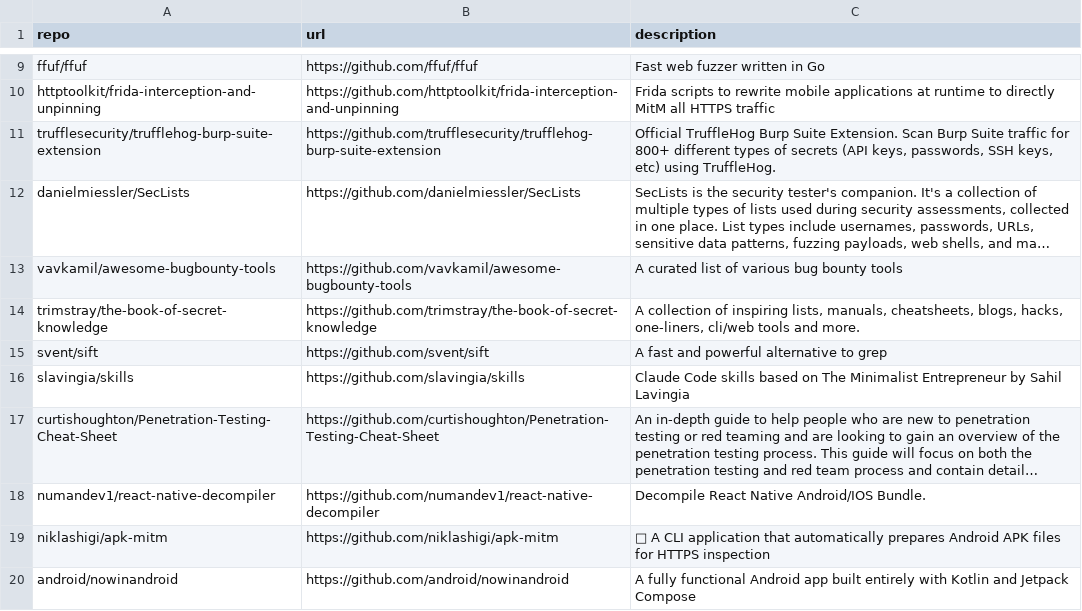
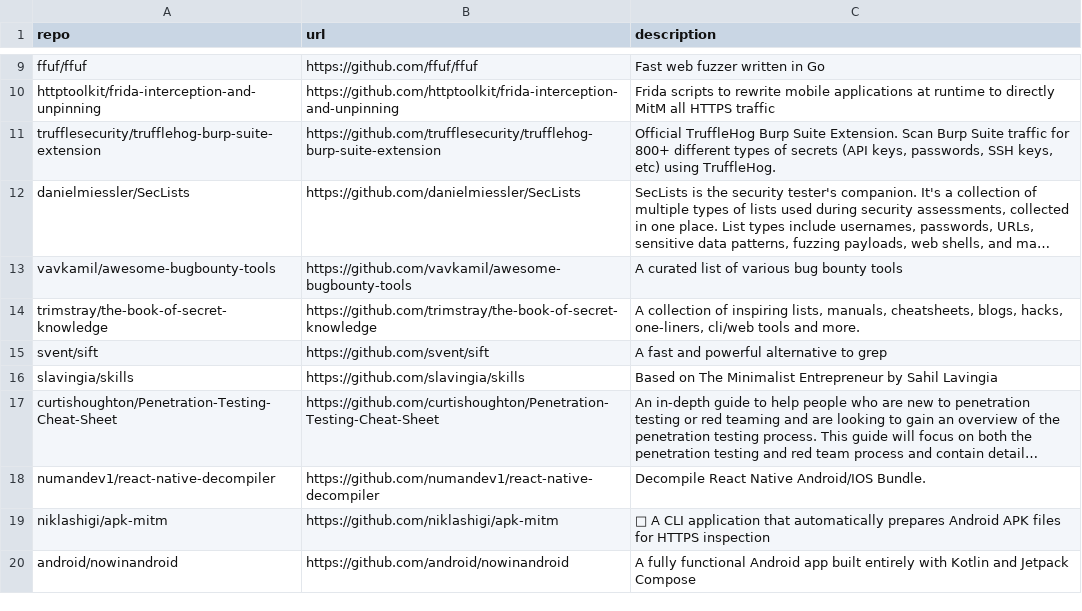
Before and after one commit to Genzer/starred-github-repos, a CSV file: Genzer.starred.csv, drawn as a sheet; only a part is shown, gaps mark what is left out; long unchanged cells end in …; the diff names each change by its address in the sheet, - before the commit and + after, or states it on an @@ line.

```diff
--- a/Genzer.starred.csv
+++ b/Genzer.starred.csv
-C16 (description): Claude Code skills based on The…
+C16 (description): Based on The…
```
